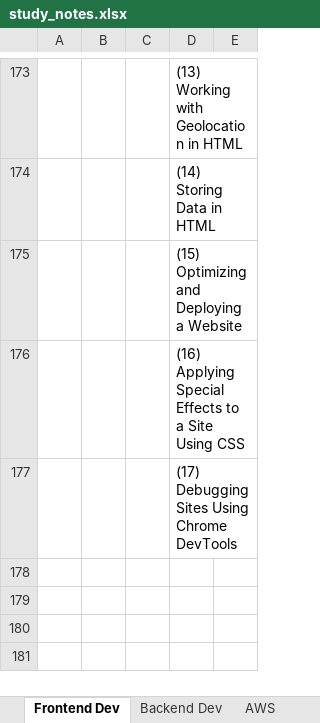
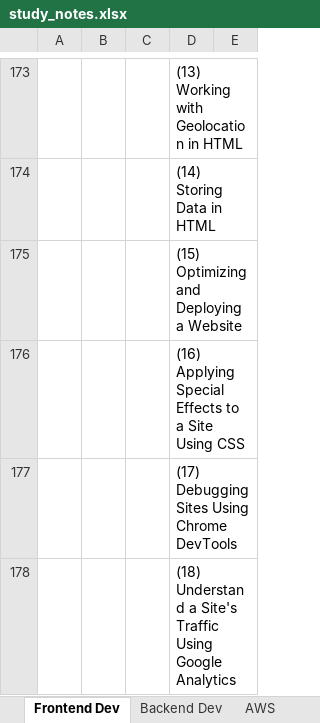
Before and after one commit to specter01wj/LAB-Pluralsight, an Excel workbook: study_notes.xlsx, sheet Frontend Dev, drawn as a sheet; only a part is shown, gaps mark what is left out; values as stored, in another font and other column widths than the file's, no borders; the diff names each change by its address in the sheet, - before the commit and + after, or states it on an @@ line.

Commit message:
06/04/2020 v1

```diff
--- a/study_notes.xlsx (sheet Frontend Dev)
+++ b/study_notes.xlsx (sheet Frontend Dev)
+row 178:  |  |  | (18) Understand a Site's Traffic Using Google Analytics
```
